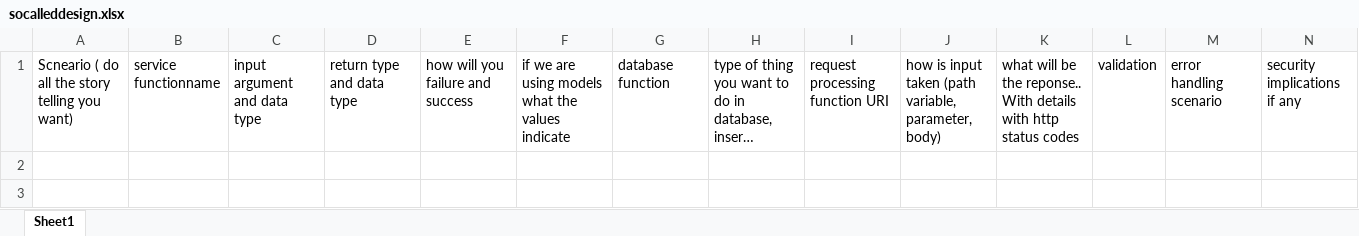
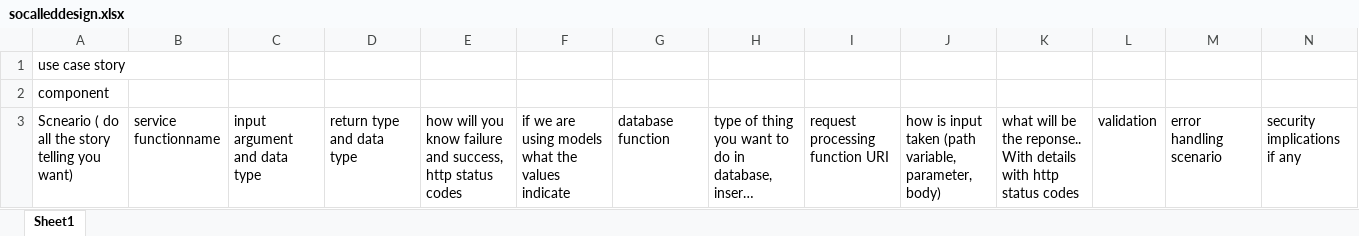
Before and after one commit to noteonbg/a01aXessacademy, an Excel workbook: rg/a16design/socalleddesign.xlsx, sheet Sheet1, drawn as a sheet; only a part is shown; long unchanged cells end in …; values as stored, in another font and other column widths than the file's, no borders; addresses are those after the commit; rows hold the shown columns only; the diff names each change by its address in the sheet, - before the commit and + after, or states it on an @@ line.

```diff
--- a/rg/a16design/socalleddesign.xlsx (sheet Sheet1)
+++ b/rg/a16design/socalleddesign.xlsx (sheet Sheet1)
+row 1: use case story
+row 2: component
-E3: how will you failure and success
+E3: how will you know failure and success, http status codes
```
Also changed, not shown: 9 other files.
